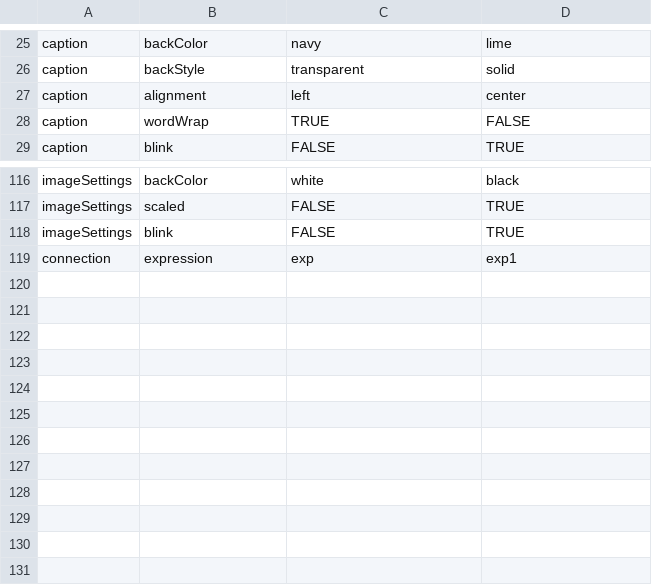
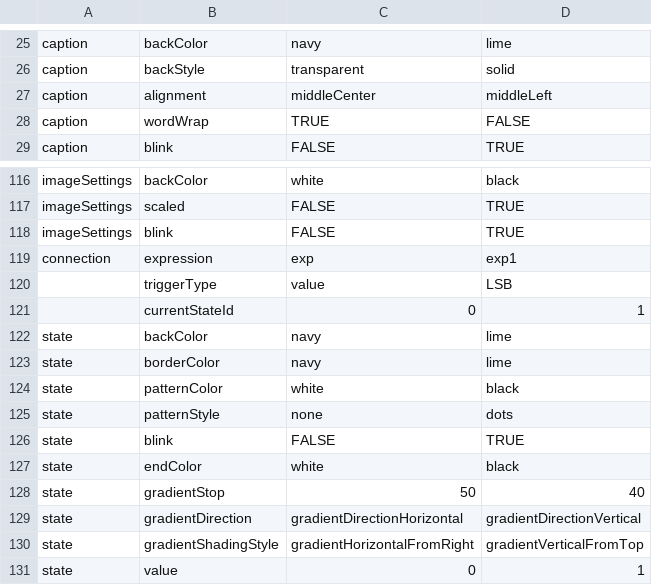
Before and after one commit to SyntaxisTaxsyn/TestCreateHelper, a CSV file: TestCreateHelper/Test Definitions/TestDefinitions.csv, drawn as a sheet; only a part is shown, gaps mark what is left out.

Commit message:
Added support for states containing sub objects of captions and images. Added support for states to connection test generation

```diff
--- a/TestCreateHelper/Test Definitions/TestDefinitions.csv
+++ b/TestCreateHelper/Test Definitions/TestDefinitions.csv
@@ -26,3 +26,3 @@ caption,backColor,navy,lime
 caption,backStyle,transparent,solid
-caption,alignment,left,center
+caption,alignment,middleCenter,middleLeft
 caption,wordWrap,TRUE,FALSE
@@ -119 +119,13 @@ imageSettings,blink,FALSE,TRUE
 connection,expression,exp,exp1
+,triggerType,value,LSB
+,currentStateId,0,1
+state,backColor,navy,lime
+state,borderColor,navy,lime
+state,patternColor,white,black
+state,patternStyle,none,dots
+state,blink,FALSE,TRUE
+state,endColor,white,black
+state,gradientStop,50,40
+state,gradientDirection,gradientDirectionHorizontal,gradientDirectionVertical
+state,gradientShadingStyle,gradientHorizontalFromRight,gradientVerticalFromTop
+state,value,0,1
```
Also changed, not shown: 1 other file.
